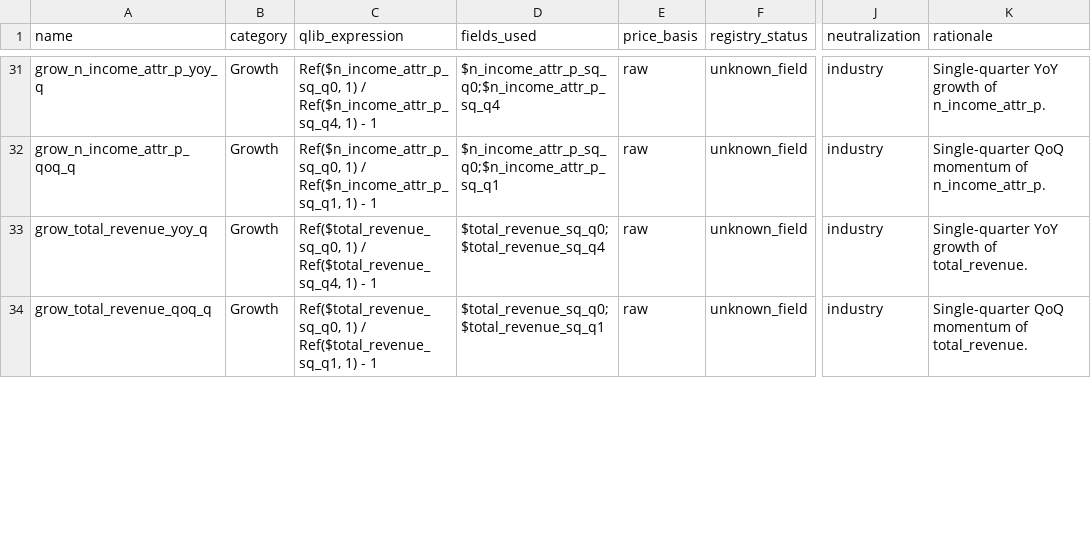
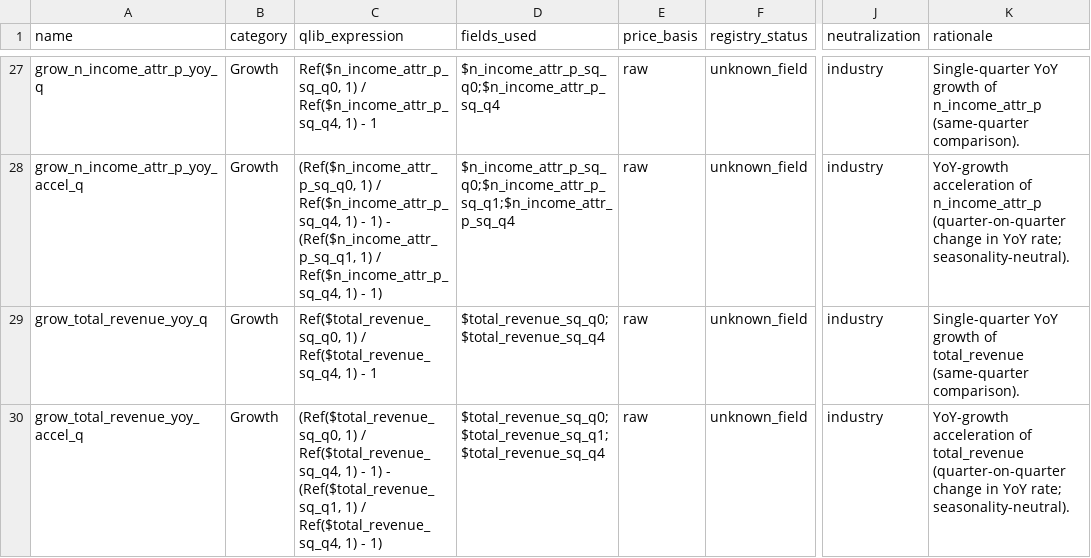
Before and after one commit to henrydan111/quant-system, a CSV file: workspace/research/factor_expansion/factor_candidates.csv, drawn as a sheet; only a part is shown, gaps mark what is left out; addresses are those after the commit; the diff covers the shown part only; the diff names each change by its address in the sheet, - before the commit and + after, or states it on an @@ line.

```diff
--- a/workspace/research/factor_expansion/factor_candidates.csv
+++ b/workspace/research/factor_expansion/factor_candidates.csv
-K27 (rationale): …growth of n_income_attr_p.
+K27 (rationale): …growth of n_income_attr_p (same-quarter comparison).
-A28 (name): grow_n_income_attr_p_qoq_q
+A28 (name): grow_n_income_attr_p_yoy_accel_q
-C28 (qlib_expression): Ref($n_income_attr_p_sq_q0, 1) / Ref($n_income_attr_p_sq_q1, 1) - 1
+C28 (qlib_expression): (Ref($n_income_attr_p_sq_q0, 1) / Ref($n_income_attr_p_sq_q4, 1) - 1) - (Ref($n_income_attr_p_sq_q1, 1) / Ref($n_income_attr_p_sq_q4, 1) - 1)
-D28 (fields_used): $n_income_attr_p_sq_q0;$n_income_attr_p_sq_q1
+D28 (fields_used): $n_income_attr_p_sq_q0;$n_income_attr_p_sq_q1;$n_income_attr_p_sq_q4
-K28 (rationale): Single-quarter QoQ momentum of n_income_attr_p.
+K28 (rationale): YoY-growth acceleration of n_income_attr_p (quarter-on-quarter change in YoY rate; seasonality-neutral).
-K29 (rationale): …growth of total_revenue.
+K29 (rationale): …growth of total_revenue (same-quarter comparison).
-A30 (name): grow_total_revenue_qoq_q
+A30 (name): grow_total_revenue_yoy_accel_q
-C30 (qlib_expression): Ref($total_revenue_sq_q0, 1) / Ref($total_revenue_sq_q1, 1) - 1
+C30 (qlib_expression): (Ref($total_revenue_sq_q0, 1) / Ref($total_revenue_sq_q4, 1) - 1) - (Ref($total_revenue_sq_q1, 1) / Ref($total_revenue_sq_q4, 1) - 1)
-D30 (fields_used): $total_revenue_sq_q0;$total_revenue_sq_q1
+D30 (fields_used): $total_revenue_sq_q0;$total_revenue_sq_q1;$total_revenue_sq_q4
-K30 (rationale): Single-quarter QoQ momentum of total_revenue.
+K30 (rationale): YoY-growth acceleration of total_revenue (quarter-on-quarter change in YoY rate; seasonality-neutral).
```
Also changed, not shown: 2 added rows, 6 removed rows and 70 edited cells elsewhere in this file, 8 other files.
